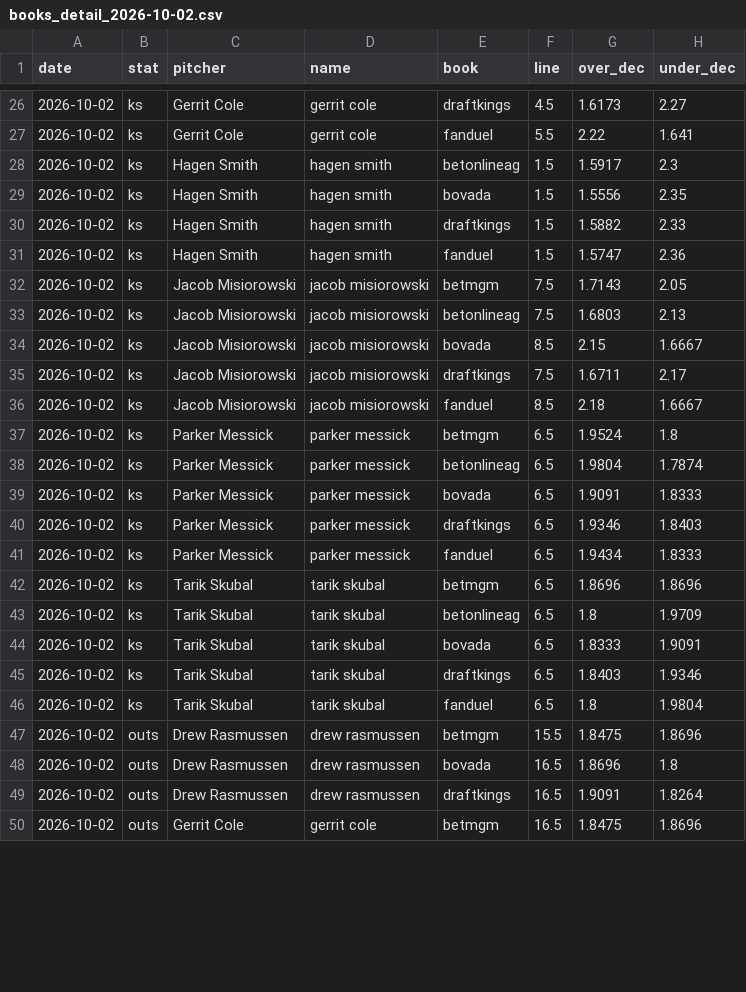
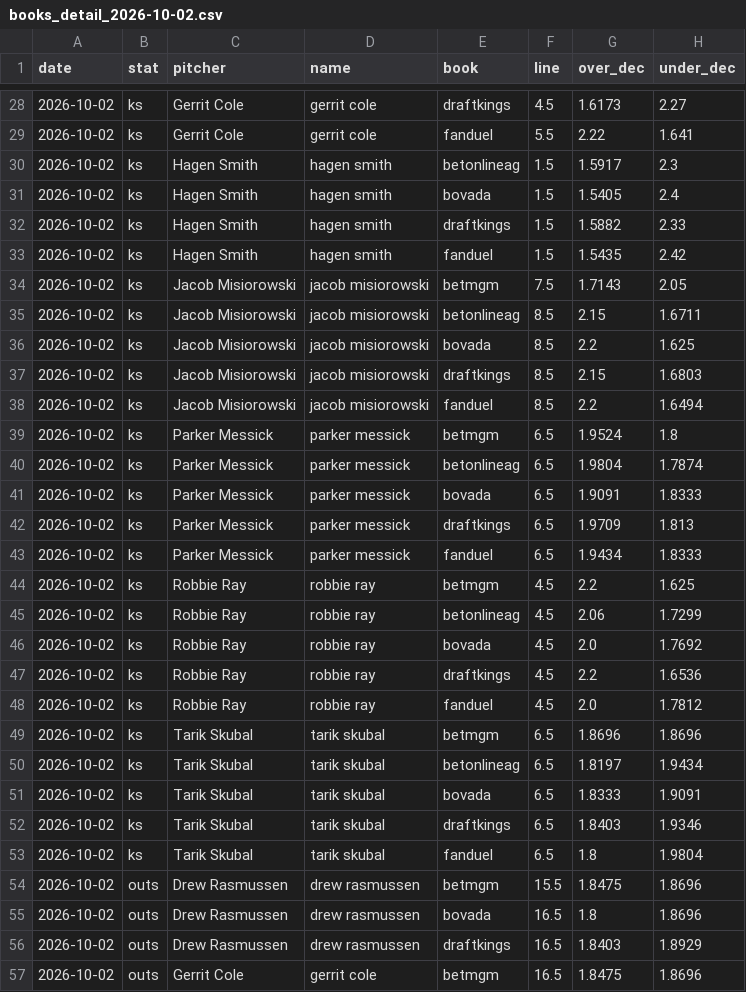
Before and after one commit to factoreric123-sketch/mlbodds, a CSV file: mlb/pp_logs/books/books_detail_2026-10-02.csv, drawn as a sheet; only a part is shown, gaps mark what is left out; the diff covers the shown part only.

```diff
--- a/mlb/pp_logs/books/books_detail_2026-10-02.csv
+++ b/mlb/pp_logs/books/books_detail_2026-10-02.csv
@@ -28,10 +30,10 @@ date,stat,pitcher,name,book,line,over_dec,under_dec
 2026-10-02,ks,Hagen Smith,hagen smith,betonlineag,1.5,1.5917,2.3
-2026-10-02,ks,Hagen Smith,hagen smith,bovada,1.5,1.5556,2.35
+2026-10-02,ks,Hagen Smith,hagen smith,bovada,1.5,1.5405,2.4
 2026-10-02,ks,Hagen Smith,hagen smith,draftkings,1.5,1.5882,2.33
-2026-10-02,ks,Hagen Smith,hagen smith,fanduel,1.5,1.5747,2.36
+2026-10-02,ks,Hagen Smith,hagen smith,fanduel,1.5,1.5435,2.42
 2026-10-02,ks,Jacob Misiorowski,jacob misiorowski,betmgm,7.5,1.7143,2.05
-2026-10-02,ks,Jacob Misiorowski,jacob misiorowski,betonlineag,7.5,1.6803,2.13
-2026-10-02,ks,Jacob Misiorowski,jacob misiorowski,bovada,8.5,2.15,1.6667
-2026-10-02,ks,Jacob Misiorowski,jacob misiorowski,draftkings,7.5,1.6711,2.17
-2026-10-02,ks,Jacob Misiorowski,jacob misiorowski,fanduel,8.5,2.18,1.6667
+2026-10-02,ks,Jacob Misiorowski,jacob misiorowski,betonlineag,8.5,2.15,1.6711
+2026-10-02,ks,Jacob Misiorowski,jacob misiorowski,bovada,8.5,2.2,1.625
+2026-10-02,ks,Jacob Misiorowski,jacob misiorowski,draftkings,8.5,2.15,1.6803
+2026-10-02,ks,Jacob Misiorowski,jacob misiorowski,fanduel,8.5,2.2,1.6494
 2026-10-02,ks,Parker Messick,parker messick,betmgm,6.5,1.9524,1.8
@@ -39,6 +41,11 @@ date,stat,pitcher,name,book,line,over_dec,under_dec
 2026-10-02,ks,Parker Messick,parker messick,bovada,6.5,1.9091,1.8333
-2026-10-02,ks,Parker Messick,parker messick,draftkings,6.5,1.9346,1.8403
+2026-10-02,ks,Parker Messick,parker messick,draftkings,6.5,1.9709,1.813
 2026-10-02,ks,Parker Messick,parker messick,fanduel,6.5,1.9434,1.8333
+2026-10-02,ks,Robbie Ray,robbie ray,betmgm,4.5,2.2,1.625
+2026-10-02,ks,Robbie Ray,robbie ray,betonlineag,4.5,2.06,1.7299
+2026-10-02,ks,Robbie Ray,robbie ray,bovada,4.5,2.0,1.7692
+2026-10-02,ks,Robbie Ray,robbie ray,draftkings,4.5,2.2,1.6536
+2026-10-02,ks,Robbie Ray,robbie ray,fanduel,4.5,2.0,1.7812
 2026-10-02,ks,Tarik Skubal,tarik skubal,betmgm,6.5,1.8696,1.8696
-2026-10-02,ks,Tarik Skubal,tarik skubal,betonlineag,6.5,1.8,1.9709
+2026-10-02,ks,Tarik Skubal,tarik skubal,betonlineag,6.5,1.8197,1.9434
 2026-10-02,ks,Tarik Skubal,tarik skubal,bovada,6.5,1.8333,1.9091
@@ -47,4 +54,4 @@ date,stat,pitcher,name,book,line,over_dec,under_dec
 2026-10-02,outs,Drew Rasmussen,drew rasmussen,betmgm,15.5,1.8475,1.8696
-2026-10-02,outs,Drew Rasmussen,drew rasmussen,bovada,16.5,1.8696,1.8
-2026-10-02,outs,Drew Rasmussen,drew rasmussen,draftkings,16.5,1.9091,1.8264
+2026-10-02,outs,Drew Rasmussen,drew rasmussen,bovada,16.5,1.8,1.8696
+2026-10-02,outs,Drew Rasmussen,drew rasmussen,draftkings,16.5,1.8403,1.8929
 2026-10-02,outs,Gerrit Cole,gerrit cole,betmgm,16.5,1.8475,1.8696
```
Also changed, not shown: 5 added rows and 29 edited cells elsewhere in this file, mlb/pp_logs/books/books_2026-10-02.csv.
